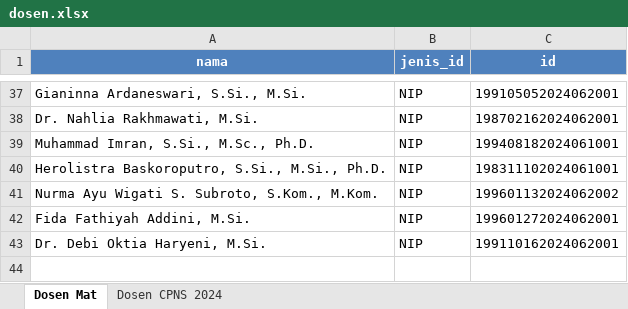
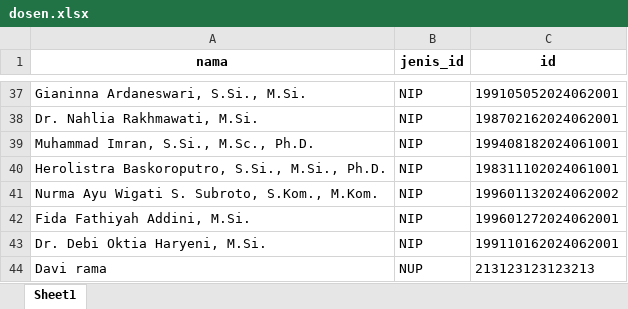
Before and after one commit to davirama/py-skripsi-akt, an Excel workbook: resources/dosen.xlsx, sheet Sheet1, drawn as a sheet; only a part is shown, gaps mark what is left out; values as stored, in another font and other column widths than the file's, no borders; the diff names each change by its address in the sheet, - before the commit and + after, or states it on an @@ line.

```diff
--- a/resources/dosen.xlsx (sheet Sheet1)
+++ b/resources/dosen.xlsx (sheet Sheet1)
-sheet tab: Dosen Mat
+sheet tab: Sheet1
-sheet tab: Dosen CPNS 2024
@@ A1:C1 fill: #4F81BD → none, text colour: #FFFFFF → black @@
+row 44: Davi rama | NUP | 213123123123213
```
Also changed, not shown: 5 other files.
